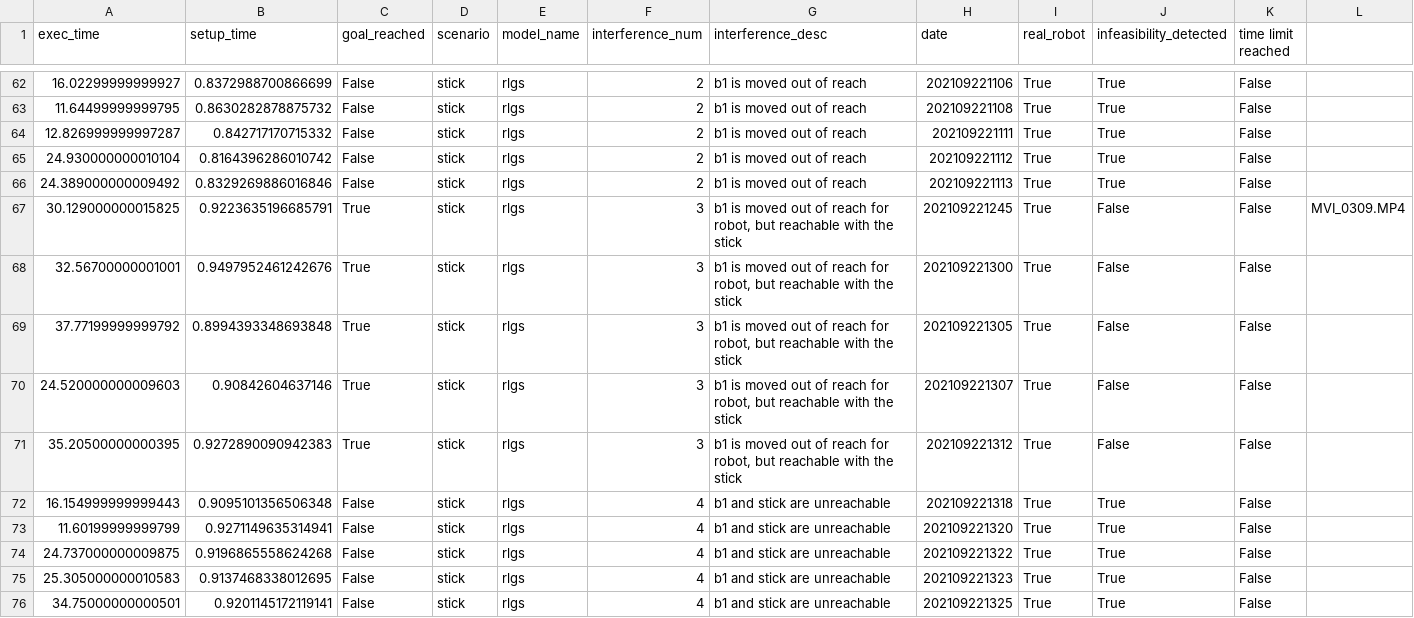
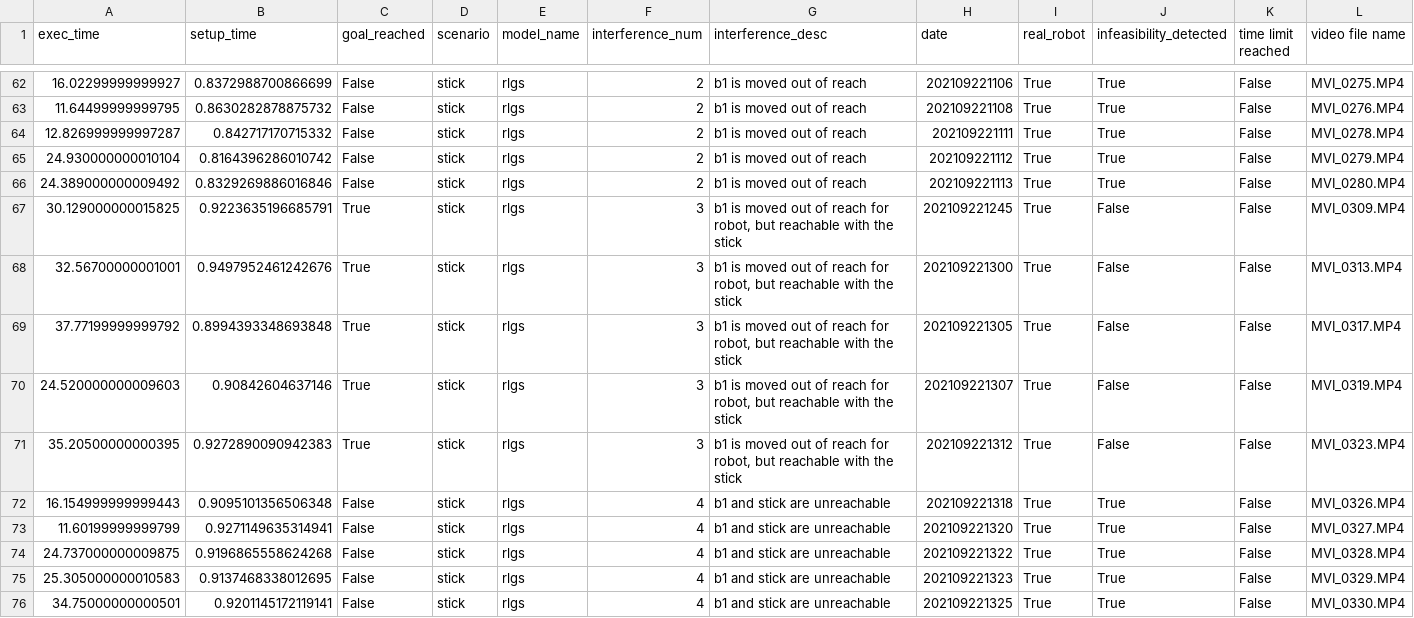
Before and after one commit to Jarris81/fc3, a CSV file: data/experiments_run_1_stick.csv, drawn as a sheet; only a part is shown, gaps mark what is left out; the diff covers the shown part only.

```diff
--- a/data/experiments_run_1_stick.csv
+++ b/data/experiments_run_1_stick.csv
@@ -1 +1 @@
-exec_time,setup_time,goal_reached,scenario,model_name,interference_num,interference_desc,date,real_robot,infeasibility_detected,time limit reached
+exec_time,setup_time,goal_reached,scenario,model_name,interference_num,interference_desc,date,real_robot,infeasibility_detected,time limit reached, video file name
@@ -62,15 +62,15 @@ exec_time,setup_time,goal_reached,scenario,model_name,interference_num,interfere
-16.02299999999927,0.8372988700866699,False,stick,rlgs,2,b1 is moved out of reach,202109221106,True,True,False
-11.64499999999795,0.8630282878875732,False,stick,rlgs,2,b1 is moved out of reach,202109221108,True,True,False
-12.826999999997287,0.842717170715332,False,stick,rlgs,2,b1 is moved out of reach,202109221111,True,True,False
-24.930000000010104,0.8164396286010742,False,stick,rlgs,2,b1 is moved out of reach,202109221112,True,True,False
-24.389000000009492,0.8329269886016846,False,stick,rlgs,2,b1 is moved out of reach,202109221113,True,True,False
+16.02299999999927,0.8372988700866699,False,stick,rlgs,2,b1 is moved out of reach,202109221106,True,True,False, MVI_0275.MP4
+11.64499999999795,0.8630282878875732,False,stick,rlgs,2,b1 is moved out of reach,202109221108,True,True,False, MVI_0276.MP4
+12.826999999997287,0.842717170715332,False,stick,rlgs,2,b1 is moved out of reach,202109221111,True,True,False, MVI_0278.MP4
+24.930000000010104,0.8164396286010742,False,stick,rlgs,2,b1 is moved out of reach,202109221112,True,True,False, MVI_0279.MP4
+24.389000000009492,0.8329269886016846,False,stick,rlgs,2,b1 is moved out of reach,202109221113,True,True,False, MVI_0280.MP4
 30.129000000015825,0.9223635196685791,True,stick,rlgs,3,"b1 is moved out of reach for robot, but reachable with the stick",202109221245,True,False,False, MVI_0309.MP4
-32.56700000001001,0.9497952461242676,True,stick,rlgs,3,"b1 is moved out of reach for robot, but reachable with the stick",202109221300,True,False,False
-37.77199999999792,0.8994393348693848,True,stick,rlgs,3,"b1 is moved out of reach for robot, but reachable with the stick",202109221305,True,False,False
-24.520000000009603,0.90842604637146,True,stick,rlgs,3,"b1 is moved out of reach for robot, but reachable with the stick",202109221307,True,False,False
-35.20500000000395,0.9272890090942383,True,stick,rlgs,3,"b1 is moved out of reach for robot, but reachable with the stick",202109221312,True,False,False
-16.154999999999443,0.9095101356506348,False,stick,rlgs,4,b1 and stick are unreachable,202109221318,True,True,False
-11.60199999999799,0.9271149635314941,False,stick,rlgs,4,b1 and stick are unreachable,202109221320,True,True,False
-24.737000000009875,0.9196865558624268,False,stick,rlgs,4,b1 and stick are unreachable,202109221322,True,True,False
-25.305000000010583,0.9137468338012695,False,stick,rlgs,4,b1 and stick are unreachable,202109221323,True,True,False
-34.75000000000501,0.9201145172119141,False,stick,rlgs,4,b1 and stick are unreachable,202109221325,True,True,False
+32.56700000001001,0.9497952461242676,True,stick,rlgs,3,"b1 is moved out of reach for robot, but reachable with the stick",202109221300,True,False,False, MVI_0313.MP4
+37.77199999999792,0.8994393348693848,True,stick,rlgs,3,"b1 is moved out of reach for robot, but reachable with the stick",202109221305,True,False,False, MVI_0317.MP4
+24.520000000009603,0.90842604637146,True,stick,rlgs,3,"b1 is moved out of reach for robot, but reachable with the stick",202109221307,True,False,False, MVI_0319.MP4
+35.20500000000395,0.9272890090942383,True,stick,rlgs,3,"b1 is moved out of reach for robot, but reachable with the stick",202109221312,True,False,False, MVI_0323.MP4
+16.154999999999443,0.9095101356506348,False,stick,rlgs,4,b1 and stick are unreachable,202109221318,True,True,False, MVI_0326.MP4
+11.60199999999799,0.9271149635314941,False,stick,rlgs,4,b1 and stick are unreachable,202109221320,True,True,False, MVI_0327.MP4
+24.737000000009875,0.9196865558624268,False,stick,rlgs,4,b1 and stick are unreachable,202109221322,True,True,False, MVI_0328.MP4
+25.305000000010583,0.9137468338012695,False,stick,rlgs,4,b1 and stick are unreachable,202109221323,True,True,False, MVI_0329.MP4
+34.75000000000501,0.9201145172119141,False,stick,rlgs,4,b1 and stick are unreachable,202109221325,True,True,False, MVI_0330.MP4
```
Also changed, not shown: 26 edited cells elsewhere in this file, 5 other files.
